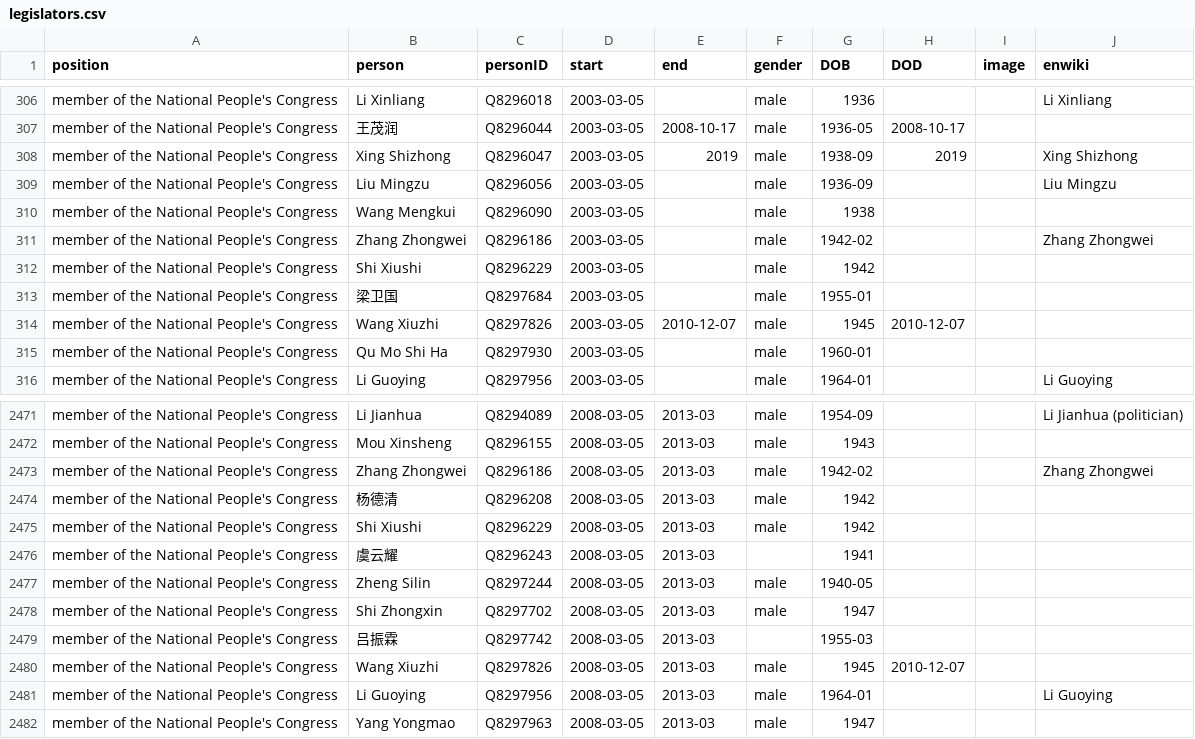
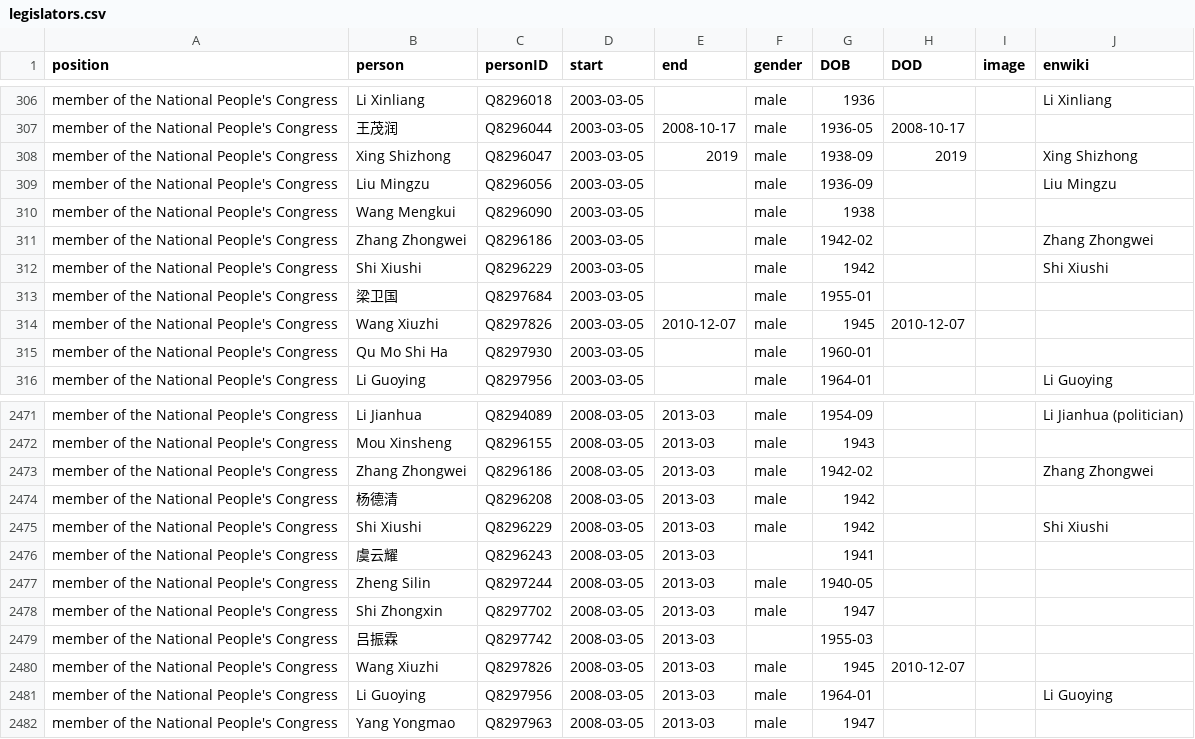
Before and after one commit to every-politician-scrapers/china-ministers, a CSV file: html/legislators.csv, drawn as a sheet; only a part is shown, gaps mark what is left out.

```diff
--- a/html/legislators.csv
+++ b/html/legislators.csv
@@ -311,3 +311,3 @@ member of the National People's Congress,Wang Mengkui,Q8296090,2003-03-05,,male,
 member of the National People's Congress,Zhang Zhongwei,Q8296186,2003-03-05,,male,1942-02,,,Zhang Zhongwei
-member of the National People's Congress,Shi Xiushi,Q8296229,2003-03-05,,male,1942,,,
+member of the National People's Congress,Shi Xiushi,Q8296229,2003-03-05,,male,1942,,,Shi Xiushi
 member of the National People's Congress,梁卫国,Q8297684,2003-03-05,,male,1955-01,,,
@@ -2474,3 +2474,3 @@ member of the National People's Congress,Zhang Zhongwei,Q8296186,2008-03-05,2013
 member of the National People's Congress,杨德清,Q8296208,2008-03-05,2013-03,male,1942,,,
-member of the National People's Congress,Shi Xiushi,Q8296229,2008-03-05,2013-03,male,1942,,,
+member of the National People's Congress,Shi Xiushi,Q8296229,2008-03-05,2013-03,male,1942,,,Shi Xiushi
 member of the National People's Congress,虞云耀,Q8296243,2008-03-05,2013-03,,1941,,,
```
Also changed, not shown: html/holders21.csv.
